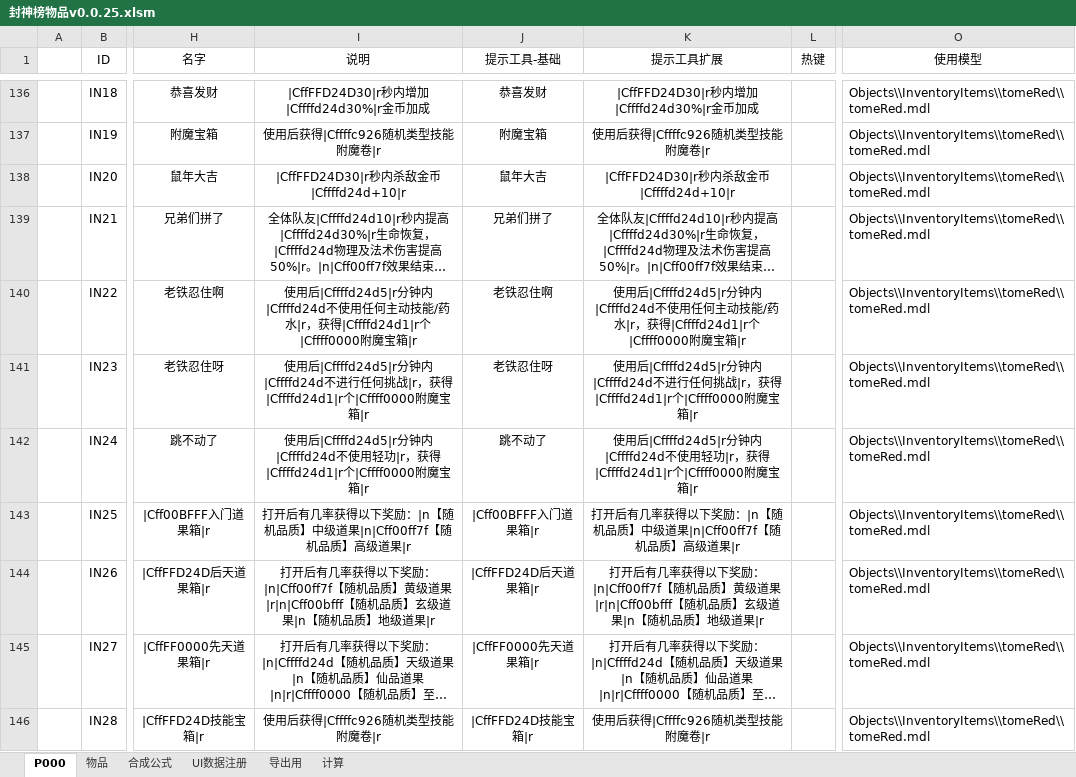
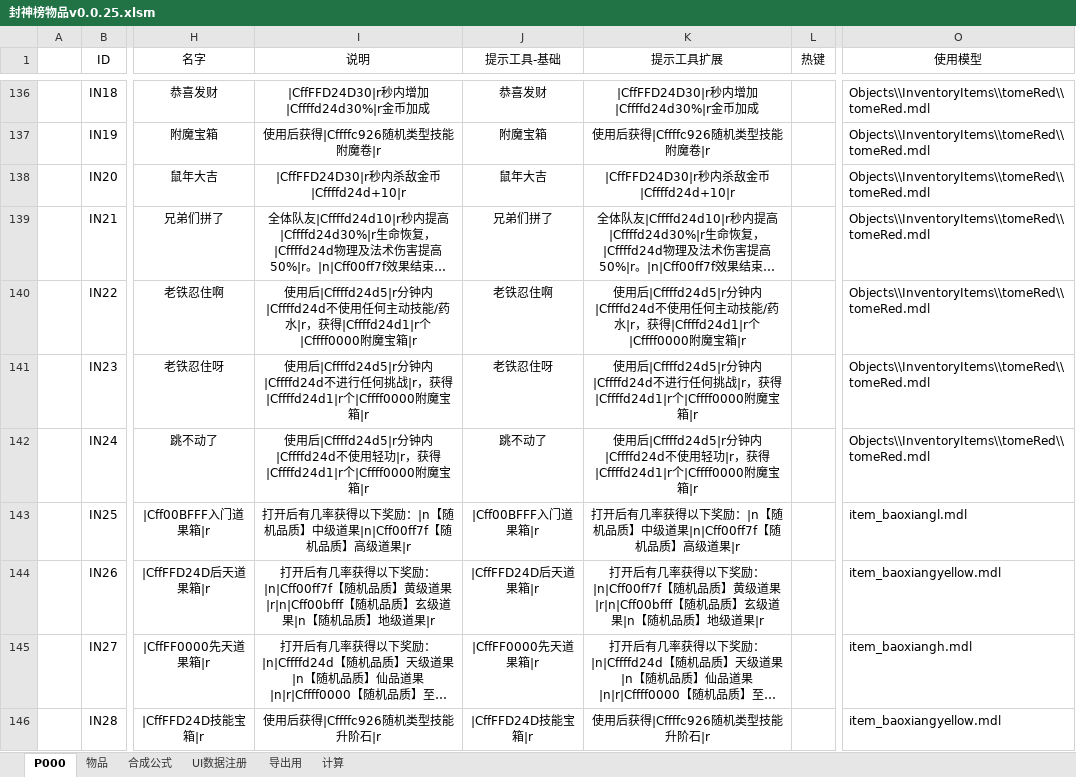
Before and after one commit to MageEgg/MageGame, an Excel workbook: 封神榜物品v0.0.25.xlsm, sheet P000, drawn as a sheet; only a part is shown, gaps mark what is left out; long unchanged cells end in …; values as stored, in another font and other column widths than the file's, no borders; the diff covers the shown part only; the diff names each change by its address in the sheet, - before the commit and + after, or states it on an @@ line.

```diff
--- a/封神榜物品v0.0.25.xlsm (sheet P000)
+++ b/封神榜物品v0.0.25.xlsm (sheet P000)
-O143 (使用模型): Objects\\InventoryItems\\tomeRed\\tomeRed.mdl
+O143 (使用模型): item_baoxiangl.mdl
-O144 (使用模型): Objects\\InventoryItems\\tomeRed\\tomeRed.mdl
+O144 (使用模型): item_baoxiangyellow.mdl
-O145 (使用模型): Objects\\InventoryItems\\tomeRed\\tomeRed.mdl
+O145 (使用模型): item_baoxiangh.mdl
-I146 (说明): 使用后获得|Cffffc926随机类型技能附魔卷|r
+I146 (说明): 使用后获得|Cffffc926随机类型技能升阶石|r
-K146 (提示工具扩展): 使用后获得|Cffffc926随机类型技能附魔卷|r
+K146 (提示工具扩展): 使用后获得|Cffffc926随机类型技能升阶石|r
-O146 (使用模型): Objects\\InventoryItems\\tomeRed\\tomeRed.mdl
+O146 (使用模型): item_baoxiangyellow.mdl
```
Also changed, not shown: 1 added row, 20 edited cells and cell formats elsewhere in this sheet, sheet 物品, formulas that keep their value, hidden cells, charts or pictures, 封神榜数据v0.0.36.xlsx, 6 other files.
